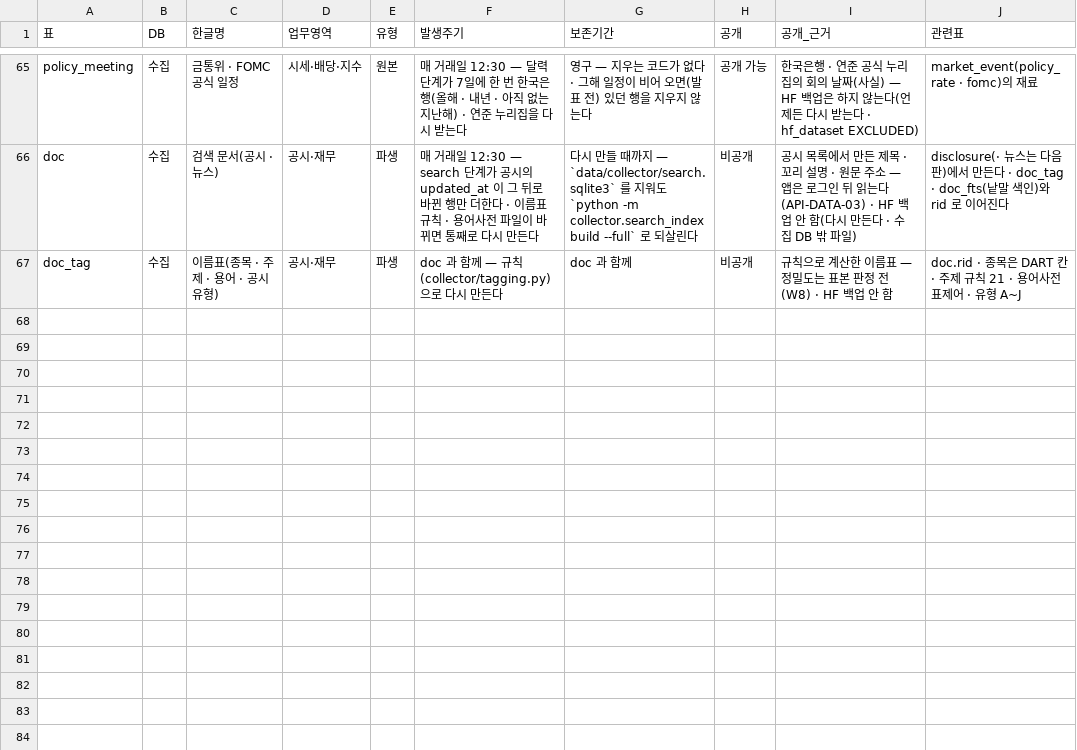
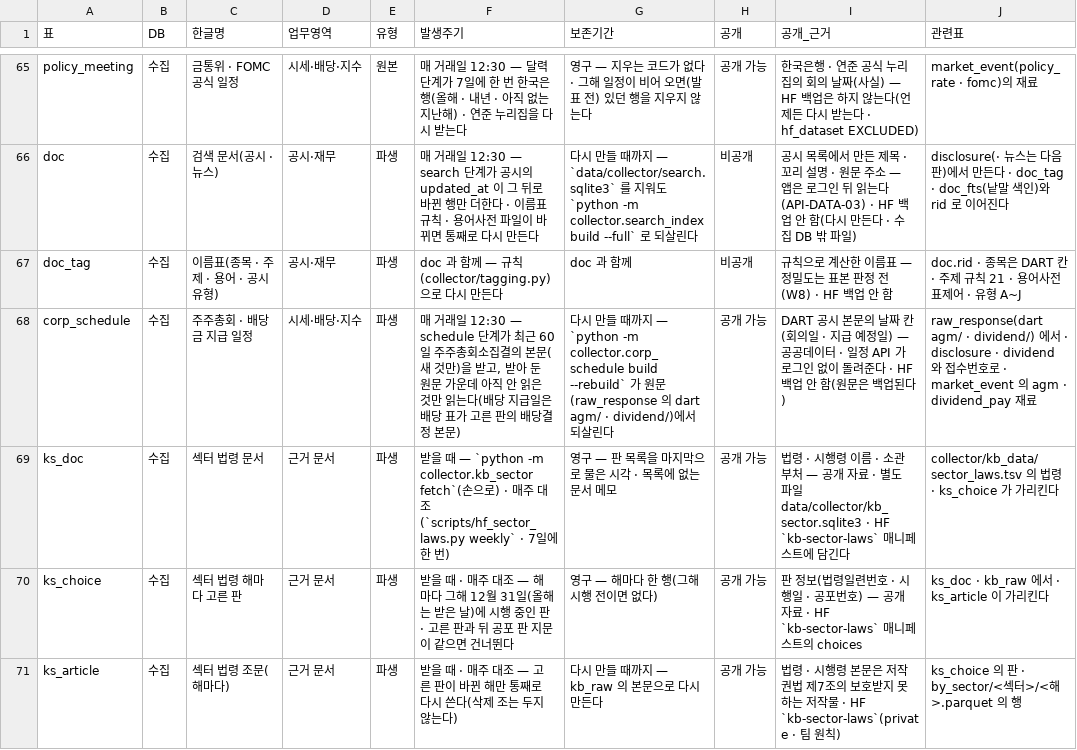
Before and after one commit to EST-team-project/Qurious, a TSV file: docs/데이터/표-속성대장.tsv, drawn as a sheet; only a part is shown, gaps mark what is left out.

```diff
--- a/docs/데이터/표-속성대장.tsv
+++ b/docs/데이터/표-속성대장.tsv
@@ -67 +67,5 @@ doc	수집	검색 문서(공시 · 뉴스)	공시·재무	파생	매 거래일 1
 doc_tag	수집	이름표(종목 · 주제 · 용어 · 공시 유형)	공시·재무	파생	doc 과 함께 — 규칙(collector/tagging.py)으로 다시 만든다	doc 과 함께	비공개	규칙으로 계산한 이름표 — 정밀도는 표본 판정 전(W8) · HF 백업 안 함	doc.rid · 종목은 DART 칸 · 주제 규칙 21 · 용어사전 표제어 · 유형 A~J
+corp_schedule	수집	주주총회 · 배당금 지급 일정	시세·배당·지수	파생	매 거래일 12:30 — schedule 단계가 최근 60일 주주총회소집결의 본문(새 것만)을 받고, 받아 둔 원문 가운데 아직 안 읽은 것만 읽는다(배당 지급일은 배당 표가 고른 판의 배당결정 본문)	다시 만들 때까지 — `python -m collector.corp_schedule build --rebuild` 가 원문(raw_response 의 dart agm/ · dividend/)에서 되살린다	공개 가능	DART 공시 본문의 날짜 칸(회의일 · 지급 예정일) — 공공데이터 · 일정 API 가 로그인 없이 돌려준다 · HF 백업 안 함(원문은 백업된다)	raw_response(dart agm/ · dividend/) 에서 · disclosure · dividend 와 접수번호로 · market_event 의 agm · dividend_pay 재료
+ks_doc	수집	섹터 법령 문서	근거 문서	파생	받을 때 — `python -m collector.kb_sector fetch`(손으로) · 매주 대조(`scripts/hf_sector_laws.py weekly` · 7일에 한 번)	영구 — 판 목록을 마지막으로 물은 시각 · 목록에 없는 문서 메모	공개 가능	법령 · 시행령 이름 · 소관 부처 — 공개 자료 · 별도 파일 data/collector/kb_sector.sqlite3 · HF `kb-sector-laws` 매니페스트에 담긴다	collector/kb_data/sector_laws.tsv 의 법령 · ks_choice 가 가리킨다
+ks_choice	수집	섹터 법령 해마다 고른 판	근거 문서	파생	받을 때 · 매주 대조 — 해마다 그해 12월 31일(올해는 받은 날)에 시행 중인 판 · 고른 판과 뒤 공포 판 지문이 같으면 건너뛴다	영구 — 해마다 한 행(그해 시행 전이면 없다)	공개 가능	판 정보(법령일련번호 · 시행일 · 공포번호) — 공개 자료 · HF `kb-sector-laws` 매니페스트의 choices	ks_doc · kb_raw 에서 · ks_article 이 가리킨다
+ks_article	수집	섹터 법령 조문(해마다)	근거 문서	파생	받을 때 · 매주 대조 — 고른 판이 바뀐 해만 통째로 다시 쓴다(삭제 조는 두지 않는다)	다시 만들 때까지 — kb_raw 의 본문으로 다시 만든다	공개 가능	법령 · 시행령 본문은 저작권법 제7조의 보호받지 못하는 저작물 · HF `kb-sector-laws`(private · 팀 원칙)	ks_choice 의 판 · by_sector/<섹터>/<해>.parquet 의 행
```
Also changed, not shown: docs/요구사항/시험-요구대장.tsv, 37 other files.
